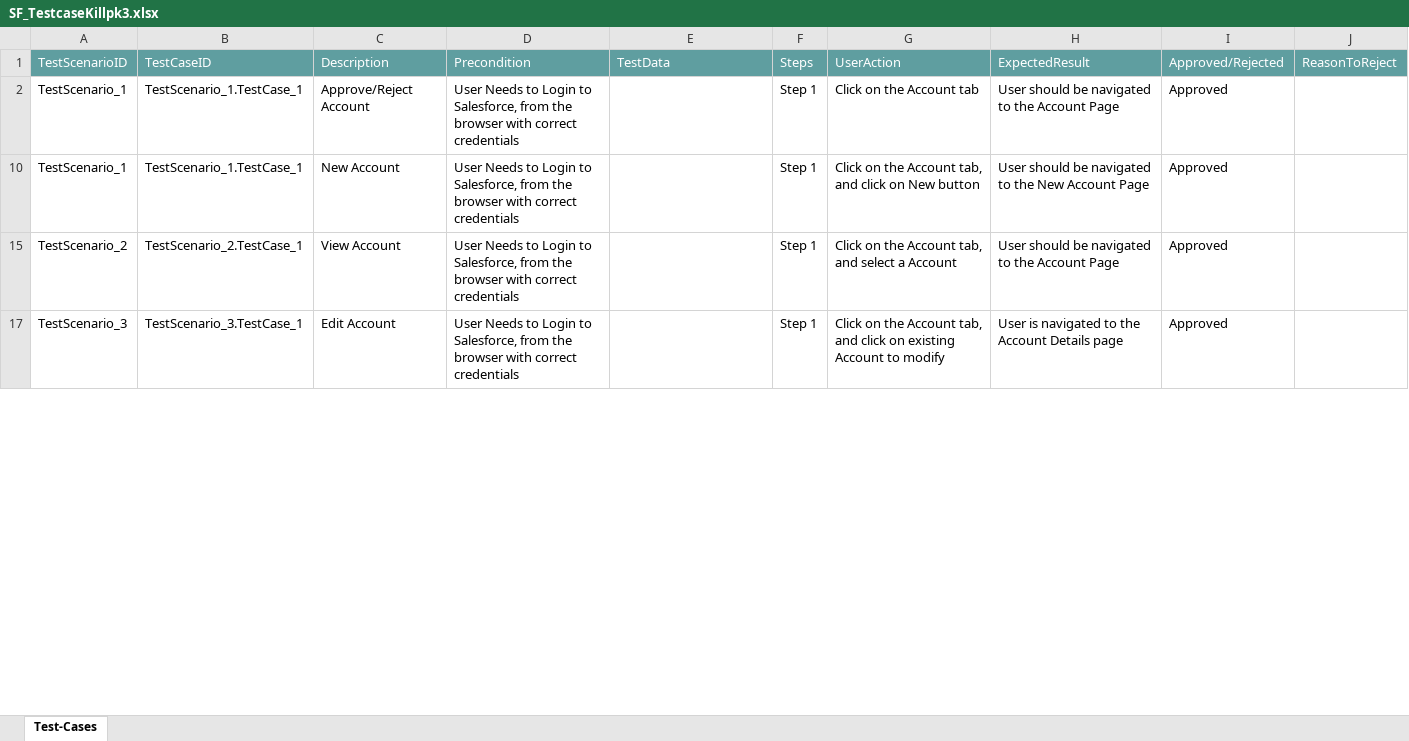
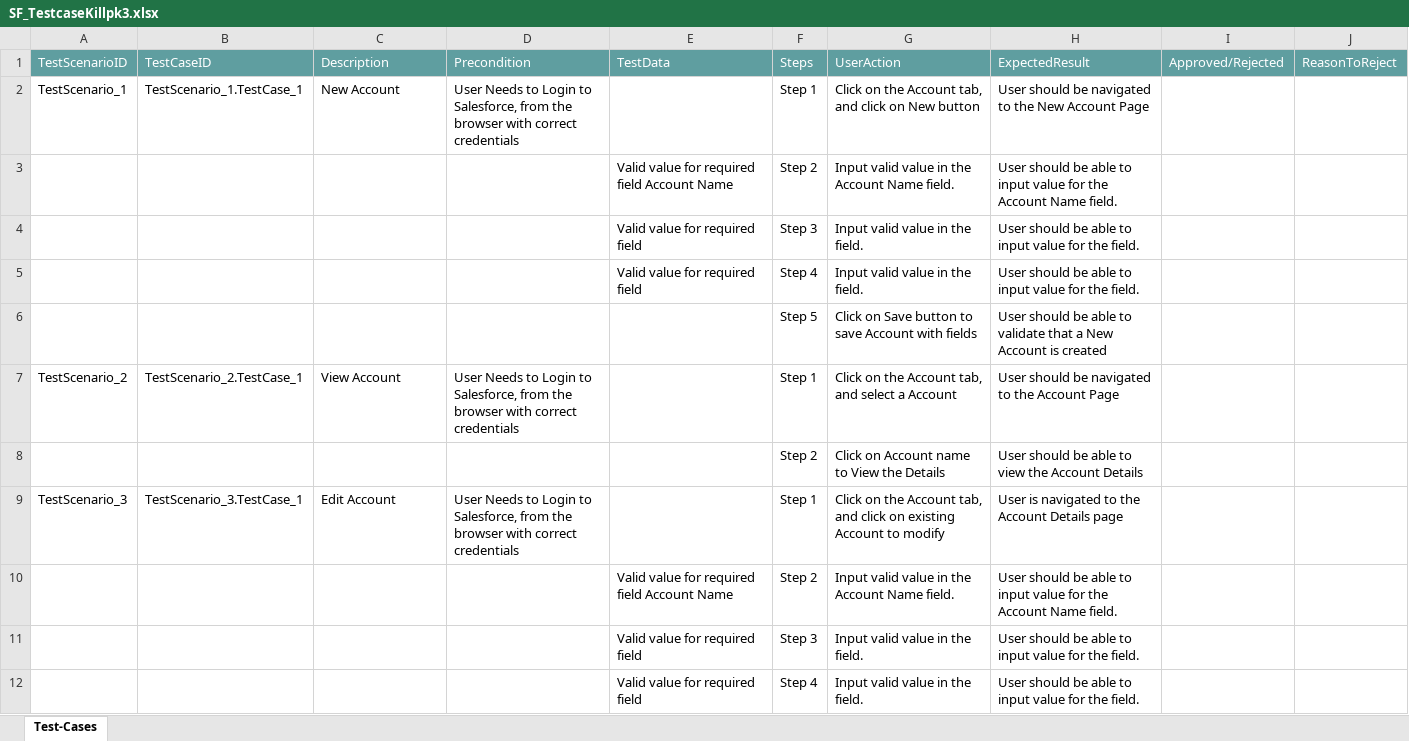
Before and after one commit to ShaikMohamedIrfan/TestingAPI1, an Excel workbook: SF_TestcaseKillpk3.xlsx, sheet Test-Cases, drawn as a sheet; only a part is shown; values as stored, in another font and other column widths than the file's, no borders; table styles not drawn; removed rows and columns are numbered as before the commit, all else as after; the diff covers the shown part only; the diff names each change by its address in the sheet, - before the commit and + after, or states it on an @@ line.

Commit message:
Initial Commit for Verification of Test cases

```diff
--- a/SF_TestcaseKillpk3.xlsx (sheet Test-Cases)
+++ b/SF_TestcaseKillpk3.xlsx (sheet Test-Cases)
-row 2: TestScenario_1 | TestScenario_1.TestCase_1 | Approve/Reject Account | User Needs to Login to Salesforce, from the browser with correct credentials |  | Step 1 | Click on the Account tab | User should be navigated to the Account Page | Approved
-I2: Approved
+I2: (empty)
@@ row 3 unhidden:  |  |  |  | Valid value for required field Account Name | Step 2 | Input valid value in the Account Name field. | User should be able to input value for the Account Name field. @@
@@ row 4 unhidden:  |  |  |  | Valid value for required field | Step 3 | Input valid value in the field. | User should be able to input value for the field. @@
@@ row 5 unhidden:  |  |  |  | Valid value for required field | Step 4 | Input valid value in the field. | User should be able to input value for the field. @@
@@ row 6 unhidden:  |  |  |  |  | Step 5 | Click on Save button to save Account with fields | User should be able to validate that a New Account is created @@
-I7: Approved
+I7: (empty)
@@ row 8 unhidden:  |  |  |  |  | Step 2 | Click on Account name to View the Details | User should be able to view the Account Details @@
-I9: Approved
+I9: (empty)
@@ row 10 unhidden:  |  |  |  | Valid value for required field Account Name | Step 2 | Input valid value in the Account Name field. | User should be able to input value for the Account Name field. @@
@@ row 11 unhidden:  |  |  |  | Valid value for required field | Step 3 | Input valid value in the field. | User should be able to input value for the field. @@
@@ row 12 unhidden:  |  |  |  | Valid value for required field | Step 4 | Input valid value in the field. | User should be able to input value for the field. @@
```
Also changed, not shown: 1 added row, 10 hidden or unhidden rows and 1 edited cell elsewhere in this sheet.
